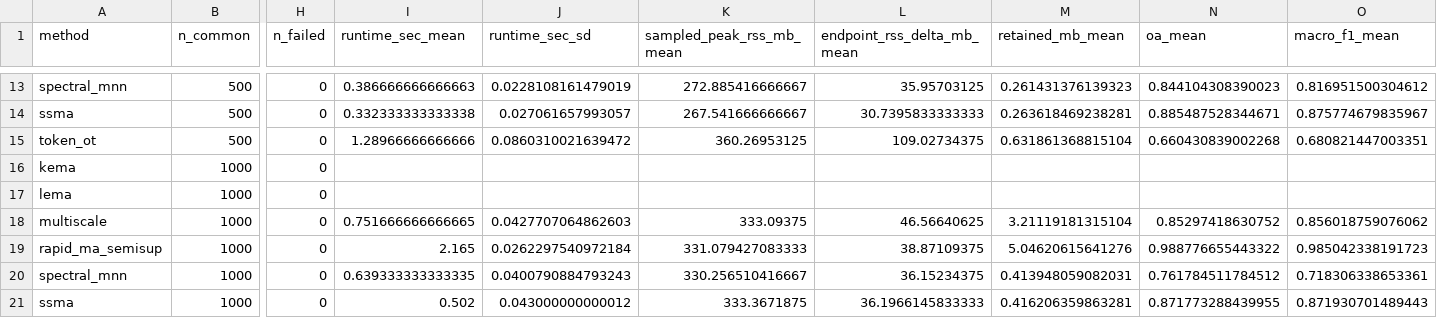
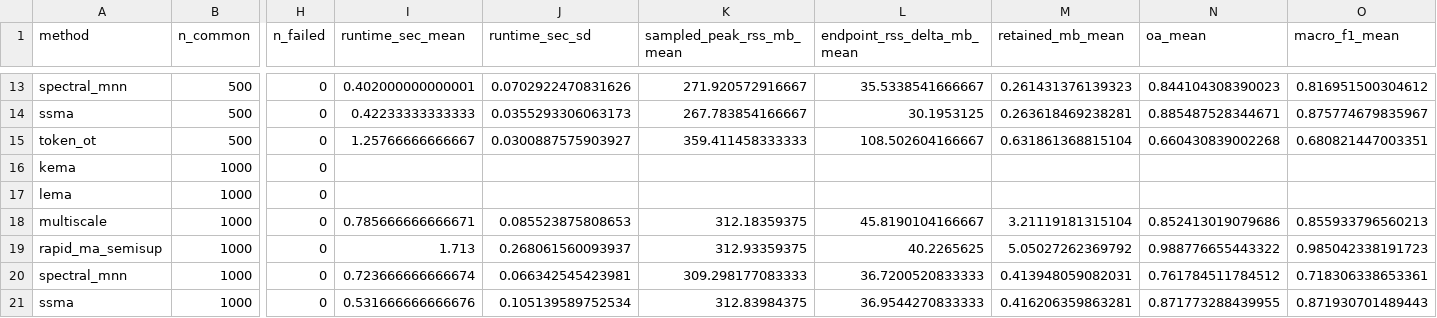
Before and after one commit to bbuchsbaum/manifoldalign, a CSV file: docs/rapid-ma-scaling-summary.csv, drawn as a sheet; only a part is shown, gaps mark what is left out; the diff covers the shown part only; the diff names each change by its address in the sheet, - before the commit and + after, or states it on an @@ line.

```diff
--- a/docs/rapid-ma-scaling-summary.csv
+++ b/docs/rapid-ma-scaling-summary.csv
-I13 (runtime_sec_mean): 0.386666666666663
+I13 (runtime_sec_mean): 0.402000000000001
-J13 (runtime_sec_sd): 0.0228108161479019
+J13 (runtime_sec_sd): 0.0702922470831626
-K13 (sampled_peak_rss_mb_mean): 272.885416666667
+K13 (sampled_peak_rss_mb_mean): 271.920572916667
-L13 (endpoint_rss_delta_mb_mean): 35.95703125
+L13 (endpoint_rss_delta_mb_mean): 35.5338541666667
-I14 (runtime_sec_mean): 0.332333333333338
+I14 (runtime_sec_mean): 0.42233333333333
-J14 (runtime_sec_sd): 0.027061657993057
+J14 (runtime_sec_sd): 0.0355293306063173
-K14 (sampled_peak_rss_mb_mean): 267.541666666667
+K14 (sampled_peak_rss_mb_mean): 267.783854166667
-L14 (endpoint_rss_delta_mb_mean): 30.7395833333333
+L14 (endpoint_rss_delta_mb_mean): 30.1953125
-I15 (runtime_sec_mean): 1.28966666666666
+I15 (runtime_sec_mean): 1.25766666666667
-J15 (runtime_sec_sd): 0.0860310021639472
+J15 (runtime_sec_sd): 0.0300887575903927
-K15 (sampled_peak_rss_mb_mean): 360.26953125
+K15 (sampled_peak_rss_mb_mean): 359.411458333333
-L15 (endpoint_rss_delta_mb_mean): 109.02734375
+L15 (endpoint_rss_delta_mb_mean): 108.502604166667
-I18 (runtime_sec_mean): 0.751666666666665
+I18 (runtime_sec_mean): 0.785666666666671
-J18 (runtime_sec_sd): 0.0427707064862603
+J18 (runtime_sec_sd): 0.085523875808653
-K18 (sampled_peak_rss_mb_mean): 333.09375
+K18 (sampled_peak_rss_mb_mean): 312.18359375
-L18 (endpoint_rss_delta_mb_mean): 46.56640625
+L18 (endpoint_rss_delta_mb_mean): 45.8190104166667
-N18 (oa_mean): 0.85297418630752
+N18 (oa_mean): 0.852413019079686
-O18 (macro_f1_mean): 0.856018759076062
+O18 (macro_f1_mean): 0.855933796560213
-I19 (runtime_sec_mean): 2.165
+I19 (runtime_sec_mean): 1.713
-J19 (runtime_sec_sd): 0.0262297540972184
+J19 (runtime_sec_sd): 0.268061560093937
-K19 (sampled_peak_rss_mb_mean): 331.079427083333
+K19 (sampled_peak_rss_mb_mean): 312.93359375
-L19 (endpoint_rss_delta_mb_mean): 38.87109375
+L19 (endpoint_rss_delta_mb_mean): 40.2265625
-M19 (retained_mb_mean): 5.04620615641276
+M19 (retained_mb_mean): 5.05027262369792
-I20 (runtime_sec_mean): 0.639333333333335
+I20 (runtime_sec_mean): 0.723666666666674
-J20 (runtime_sec_sd): 0.0400790884793243
+J20 (runtime_sec_sd): 0.066342545423981
-K20 (sampled_peak_rss_mb_mean): 330.256510416667
+K20 (sampled_peak_rss_mb_mean): 309.298177083333
-L20 (endpoint_rss_delta_mb_mean): 36.15234375
+L20 (endpoint_rss_delta_mb_mean): 36.7200520833333
-I21 (runtime_sec_mean): 0.502
+I21 (runtime_sec_mean): 0.531666666666676
-J21 (runtime_sec_sd): 0.043000000000012
+J21 (runtime_sec_sd): 0.105139589752534
-K21 (sampled_peak_rss_mb_mean): 333.3671875
+K21 (sampled_peak_rss_mb_mean): 312.83984375
-L21 (endpoint_rss_delta_mb_mean): 36.1966145833333
+L21 (endpoint_rss_delta_mb_mean): 36.9544270833333
```
Also changed, not shown: 117 edited cells elsewhere in this file, docs/rapid-ma-ablation-raw.csv, docs/rapid-ma-ablation-summary.csv, 19 other files.
